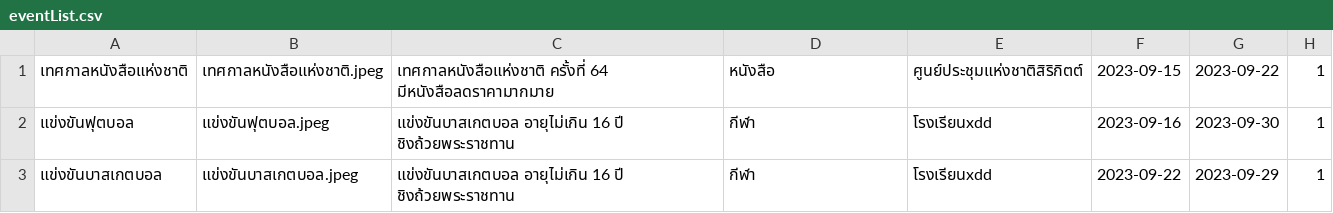
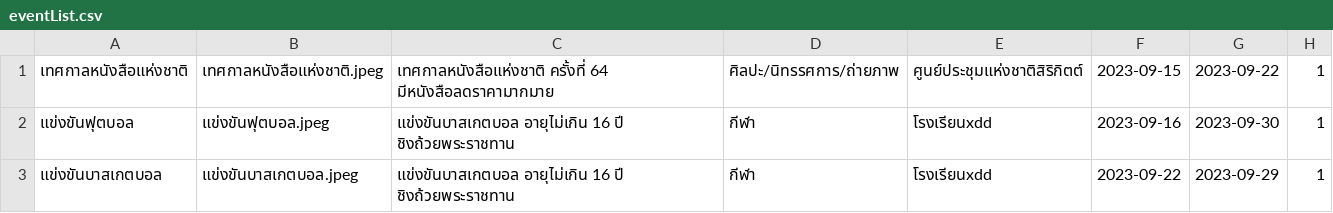
Before and after one commit to newnonsick/CS211-Project, a CSV file: data/eventList.csv, drawn as a sheet.

```diff
--- a/data/eventList.csv
+++ b/data/eventList.csv
@@ -1,2 +1,2 @@
-เทศกาลหนังสือแห่งชาติ,เทศกาลหนังสือแห่งชาติ.jpeg,เทศกาลหนังสือแห่งชาติ ครั้งที่ 64 มีหนังสือลดราคามากมาย,หนังสือ,ศูนย์ประชุมแห่งชาติสิริกิตต์,2023-09-15,2023-09-22,1
+เทศกาลหนังสือแห่งชาติ,เทศกาลหนังสือแห่งชาติ.jpeg,เทศกาลหนังสือแห่งชาติ ครั้งที่ 64 มีหนังสือลดราคามากมาย,ศิลปะ/นิทรรศการ/ถ่ายภาพ,ศูนย์ประชุมแห่งชาติสิริกิตต์,2023-09-15,2023-09-22,1
 แข่งขันฟุตบอล,แข่งขันฟุตบอล.jpeg,แข่งขันบาสเกตบอล อายุไม่เกิน 16 ปี ชิงถ้วยพระราชทาน,กีฬา,โรงเรียนxdd,2023-09-16,2023-09-30,1
```
Also changed, not shown: data/logInfo.csv, 4 other files.
